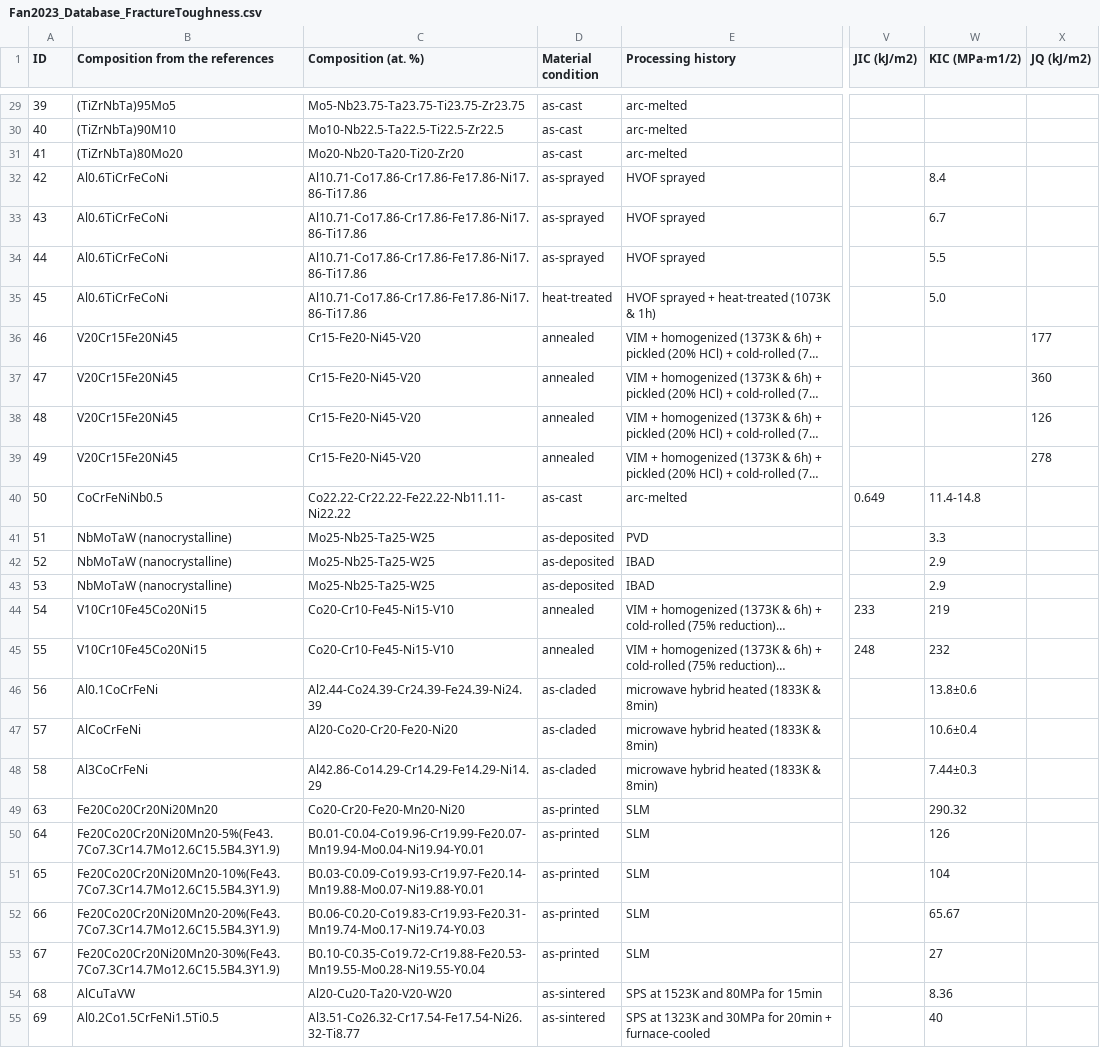
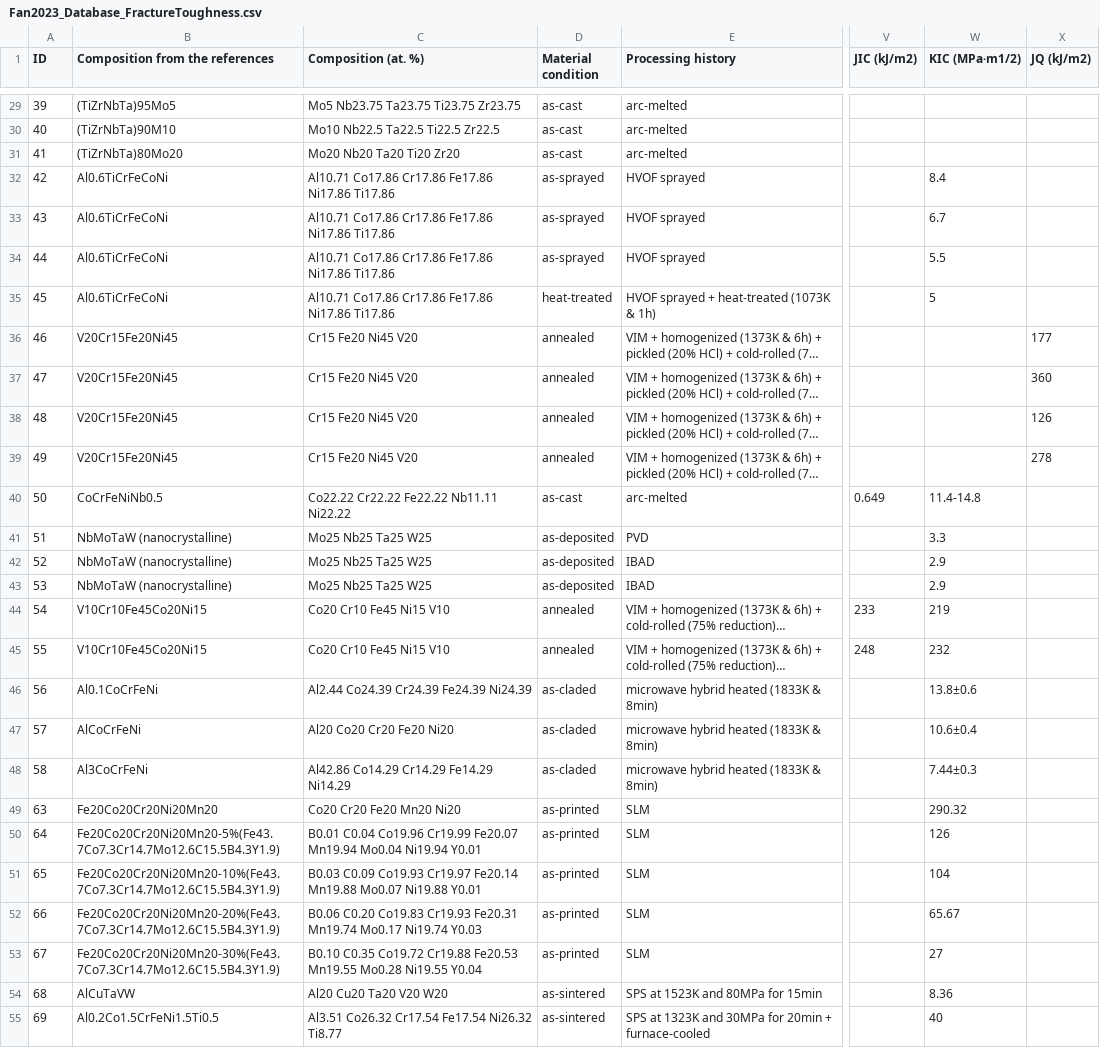
Before and after one commit to amkrajewski/ULTERA-contribute-amkrajewski, a CSV file: assets/Fan2023_Database_FractureToughness.csv, drawn as a sheet; only a part is shown, gaps mark what is left out; long unchanged cells end in …; the diff covers the shown part only; the diff names each change by its address in the sheet, - before the commit and + after, or states it on an @@ line.

```diff
--- a/assets/Fan2023_Database_FractureToughness.csv
+++ b/assets/Fan2023_Database_FractureToughness.csv
-C29 (Composition (at. %)): Mo5-Nb23.75-Ta23.75-Ti23.75-Zr23.75
+C29 (Composition (at. %)): Mo5 Nb23.75 Ta23.75 Ti23.75 Zr23.75
-C30 (Composition (at. %)): Mo10-Nb22.5-Ta22.5-Ti22.5-Zr22.5
+C30 (Composition (at. %)): Mo10 Nb22.5 Ta22.5 Ti22.5 Zr22.5
-C31 (Composition (at. %)): Mo20-Nb20-Ta20-Ti20-Zr20
+C31 (Composition (at. %)): Mo20 Nb20 Ta20 Ti20 Zr20
-C32:C35 (Composition (at. %)): Al10.71-Co17.86-Cr17.86-Fe17.86-Ni17.86-Ti17.86
+C32:C35 (Composition (at. %)): Al10.71 Co17.86 Cr17.86 Fe17.86 Ni17.86 Ti17.86
-W35 (KIC (MPa·m1/2)): 5.0
+W35 (KIC (MPa·m1/2)): 5
-C36:C39 (Composition (at. %)): Cr15-Fe20-Ni45-V20
+C36:C39 (Composition (at. %)): Cr15 Fe20 Ni45 V20
-C40 (Composition (at. %)): Co22.22-Cr22.22-Fe22.22-Nb11.11-Ni22.22
+C40 (Composition (at. %)): Co22.22 Cr22.22 Fe22.22 Nb11.11 Ni22.22
-C41:C43 (Composition (at. %)): Mo25-Nb25-Ta25-W25
+C41:C43 (Composition (at. %)): Mo25 Nb25 Ta25 W25
-C44:C45 (Composition (at. %)): Co20-Cr10-Fe45-Ni15-V10
+C44:C45 (Composition (at. %)): Co20 Cr10 Fe45 Ni15 V10
-C46 (Composition (at. %)): Al2.44-Co24.39-Cr24.39-Fe24.39-Ni24.39
+C46 (Composition (at. %)): Al2.44 Co24.39 Cr24.39 Fe24.39 Ni24.39
-C47 (Composition (at. %)): Al20-Co20-Cr20-Fe20-Ni20
+C47 (Composition (at. %)): Al20 Co20 Cr20 Fe20 Ni20
-C48 (Composition (at. %)): Al42.86-Co14.29-Cr14.29-Fe14.29-Ni14.29
+C48 (Composition (at. %)): Al42.86 Co14.29 Cr14.29 Fe14.29 Ni14.29
-C49 (Composition (at. %)): Co20-Cr20-Fe20-Mn20-Ni20
+C49 (Composition (at. %)): Co20 Cr20 Fe20 Mn20 Ni20
-C50 (Composition (at. %)): B0.01-C0.04-Co19.96-Cr19.99-Fe20.07-Mn19.94-Mo0.04-Ni19.94-Y0.01
+C50 (Composition (at. %)): B0.01 C0.04 Co19.96 Cr19.99 Fe20.07 Mn19.94 Mo0.04 Ni19.94 Y0.01
-C51 (Composition (at. %)): B0.03-C0.09-Co19.93-Cr19.97-Fe20.14-Mn19.88-Mo0.07-Ni19.88-Y0.01
+C51 (Composition (at. %)): B0.03 C0.09 Co19.93 Cr19.97 Fe20.14 Mn19.88 Mo0.07 Ni19.88 Y0.01
-C52 (Composition (at. %)): B0.06-C0.20-Co19.83-Cr19.93-Fe20.31-Mn19.74-Mo0.17-Ni19.74-Y0.03
+C52 (Composition (at. %)): B0.06 C0.20 Co19.83 Cr19.93 Fe20.31 Mn19.74 Mo0.17 Ni19.74 Y0.03
-C53 (Composition (at. %)): B0.10-C0.35-Co19.72-Cr19.88-Fe20.53-Mn19.55-Mo0.28-Ni19.55-Y0.04
+C53 (Composition (at. %)): B0.10 C0.35 Co19.72 Cr19.88 Fe20.53 Mn19.55 Mo0.28 Ni19.55 Y0.04
-C54 (Composition (at. %)): Al20-Cu20-Ta20-V20-W20
+C54 (Composition (at. %)): Al20 Cu20 Ta20 V20 W20
-C55 (Composition (at. %)): Al3.51-Co26.32-Cr17.54-Fe17.54-Ni26.32-Ti8.77
+C55 (Composition (at. %)): Al3.51 Co26.32 Cr17.54 Fe17.54 Ni26.32 Ti8.77
```
Also changed, not shown: 82 edited cells elsewhere in this file, assets/Fan2023_Database_ImpactEnergy.csv, assets/Fan2023_Database_ImpactToughness.csv.
